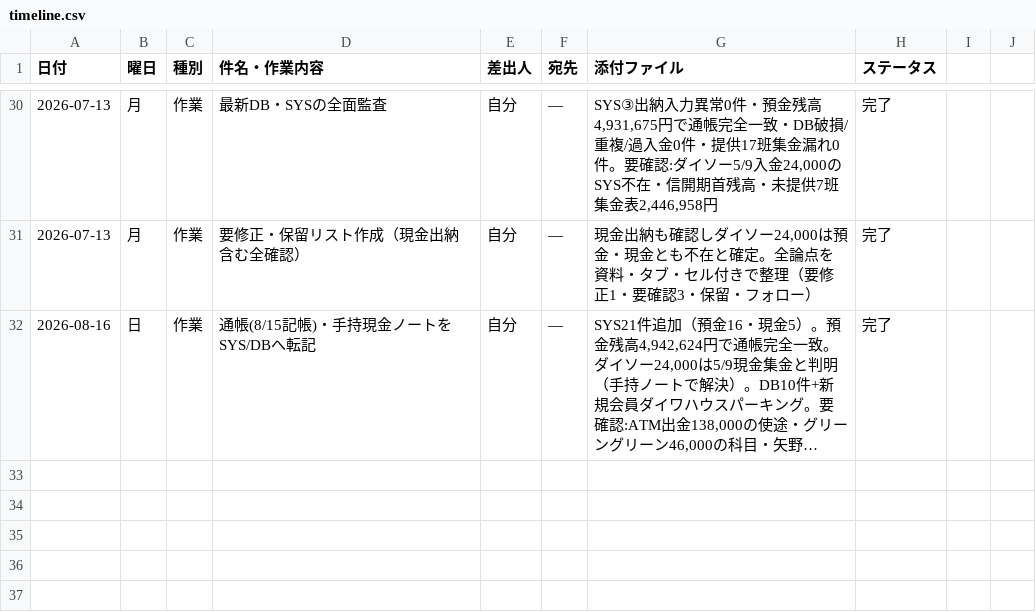
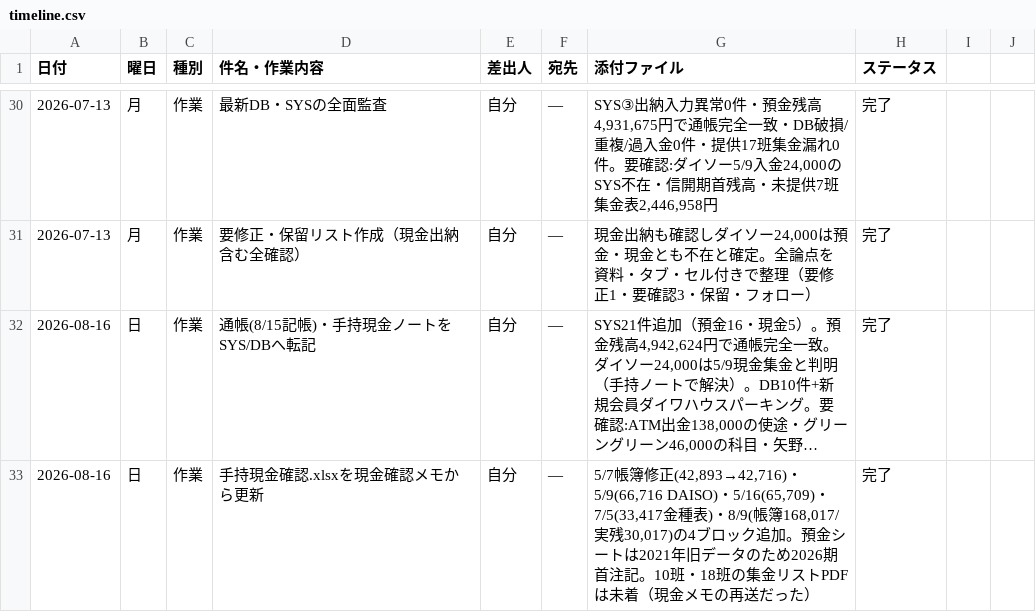
Before and after one commit to TAKUYA-1187/Claude, a CSV file: accounting/2026/timeline.csv, drawn as a sheet; only a part is shown, gaps mark what is left out; long unchanged cells end in …; the diff names each change by its address in the sheet, - before the commit and + after, or states it on an @@ line.

```diff
--- a/accounting/2026/timeline.csv
+++ b/accounting/2026/timeline.csv
+row 33: 2026-08-16 | 日 | 作業 | 手持現金確認.xlsxを現金確認メモから更新 | 自分 | — | 5/7帳簿修正(42,893→42,716)・5/9(66,716 DAISO)・5/16(65,709)・7/5(33,417金種表)・8/9(帳簿168,017/実残30,017)の4ブロック追加。預金シートは2021年旧データのため2026期首注記。10班・18班の集金リストPDFは未着（現金メモの再送だった） | 完了
```
